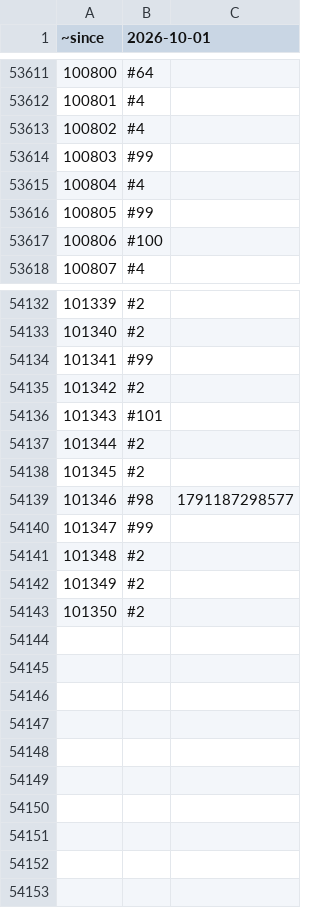
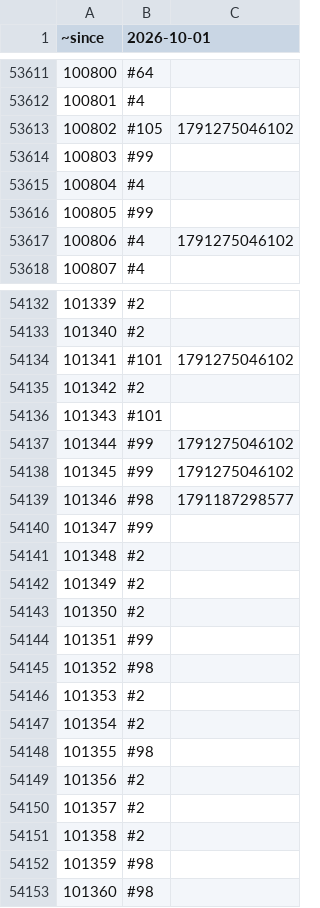
Before and after one commit to rolandteam-dev/claude-code-projects, a CSV file: battr-logs/state/stages.csv, drawn as a sheet; only a part is shown, gaps mark what is left out; the diff covers the shown part only.

Commit message:
Battr audit 2026-10-06

```diff
--- a/battr-logs/state/stages.csv
+++ b/battr-logs/state/stages.csv
@@ -53612,3 +53612,3 @@
 100801,#4,
-100802,#4,
+100802,#105,1791275046102
 100803,#99,
@@ -53616,3 +53616,3 @@
 100805,#99,
-100806,#100,
+100806,#4,1791275046102
 100807,#4,
@@ -54133,7 +54133,7 @@
 101340,#2,
-101341,#99,
+101341,#101,1791275046102
 101342,#2,
 101343,#101,
-101344,#2,
-101345,#2,
+101344,#99,1791275046102
+101345,#99,1791275046102
 101346,#98,1791187298577
@@ -54143 +54143,11 @@
 101350,#2,
+101351,#99,
+101352,#98,
+101353,#2,
+101354,#2,
+101355,#98,
+101356,#2,
+101357,#2,
+101358,#2,
+101359,#98,
+101360,#98,
```
Also changed, not shown: 66 edited cells elsewhere in this file, battr-logs/comparison.csv, battr-logs/state/ownership.csv, 2 other files.
